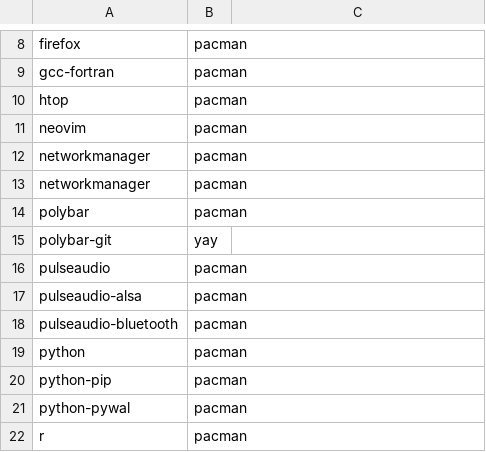
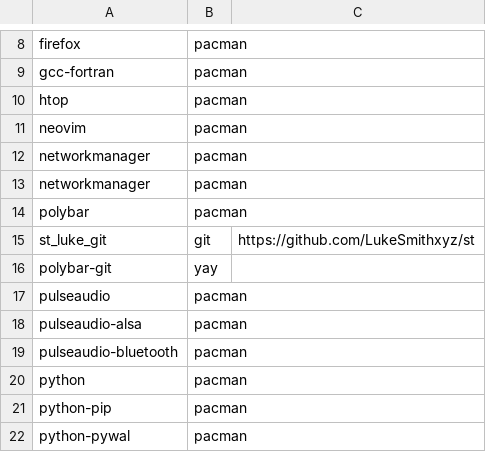
Before and after one commit to beniaminogreen/autodeploy, a CSV file: packages.csv, drawn as a sheet; only a part is shown, gaps mark what is left out; the shorter side is filled out with more unchanged rows; the diff names each change by its address in the sheet, - before the commit and + after, or states it on an @@ line.

```diff
--- a/packages.csv
+++ b/packages.csv
+row 15: st_luke_git | git | https://github.com/LukeSmithxyz/st
```
Also changed, not shown: 1 other file.
